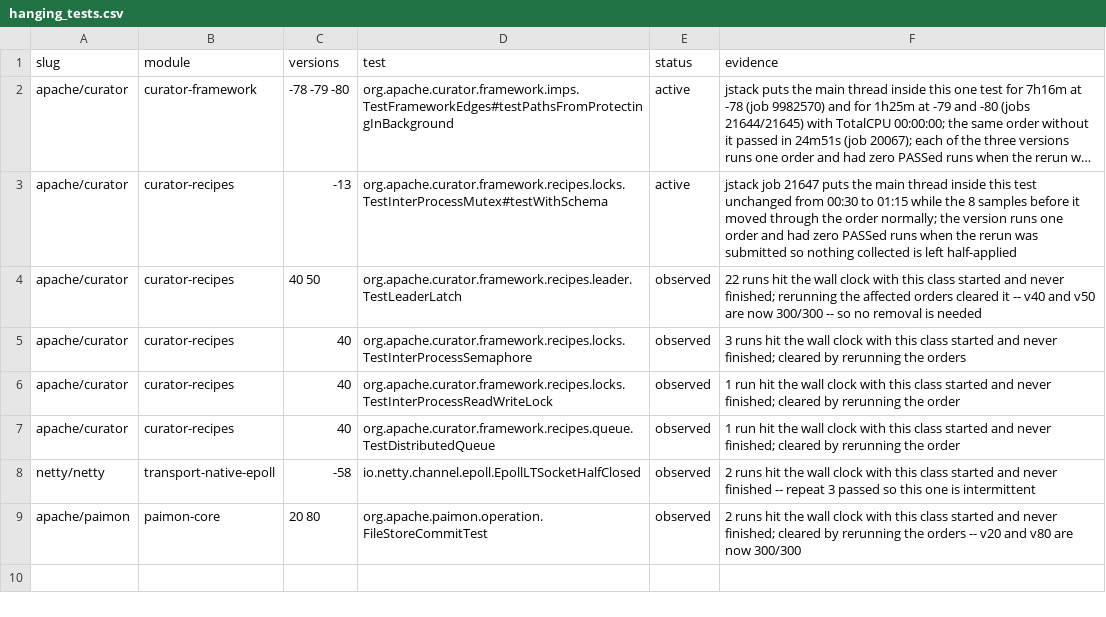
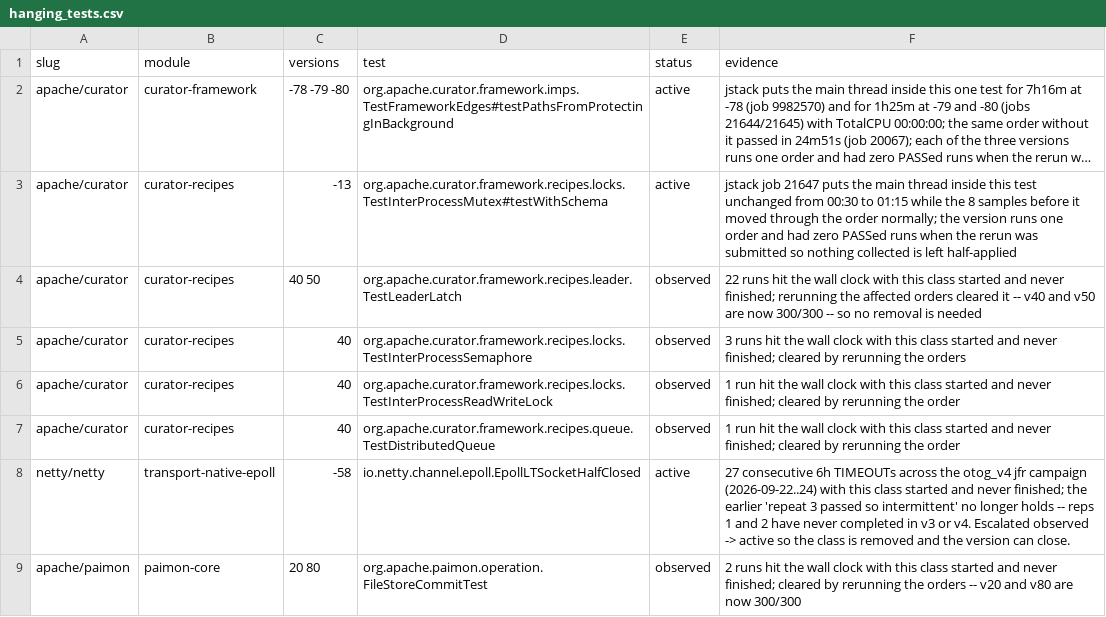
Before and after one commit to Talank/otog, a CSV file: tool/data/hanging_tests.csv, drawn as a sheet; long unchanged cells end in ….

```diff
--- a/tool/data/hanging_tests.csv
+++ b/tool/data/hanging_tests.csv
@@ -7,3 +7,3 @@ apache/curator,curator-recipes,40,org.apache.curator.framework.recipes.locks.Tes
 apache/curator,curator-recipes,40,org.apache.curator.framework.recipes.queue.TestDistributedQueue,observed,1 run hit the wall clock with this class started and never finished; cleared by rerunning the order
-netty/netty,transport-native-epoll,-58,io.netty.channel.epoll.EpollLTSocketHalfClosed,observed,2 runs hit the wall clock with this class started and never finished -- repeat 3 passed so this one is intermittent
+netty/netty,transport-native-epoll,-58,io.netty.channel.epoll.EpollLTSocketHalfClosed,active,27 consecutive 6h TIMEOUTs across the otog_v4 jfr campaign (2026-09-22..24) with this class started and never finished; the earlier 'repeat 3 passed so intermittent' no longer holds -- reps 1 and 2 have never completed in v3 or v4. Escalated observed -> active so the class is removed and the version can close.
 apache/paimon,paimon-core,20 80,org.apache.paimon.operation.FileStoreCommitTest,observed,2 runs hit the wall clock with this class started and never finished; cleared by rerunning the orders -- v20 and v80 are now 300/300
```
Also changed, not shown: tool/data/fix_registry.csv, 27 other files.
